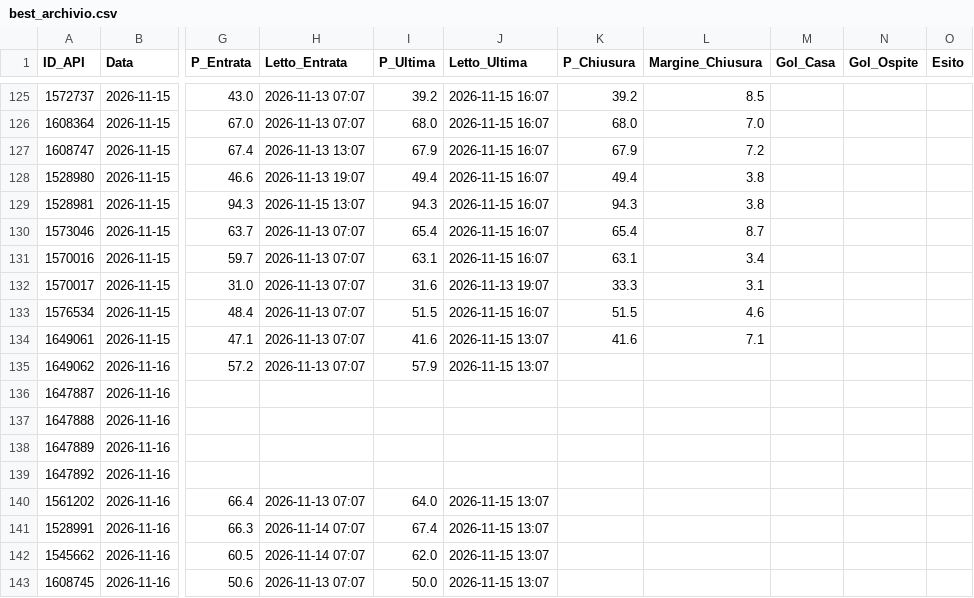
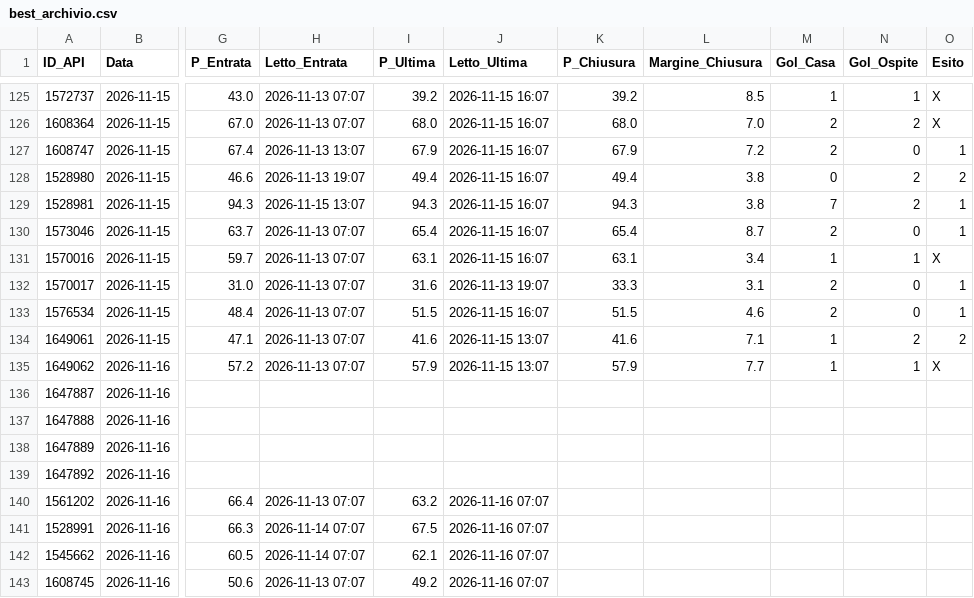
Before and after one commit to Caltiki/pronostici-repo, a CSV file: best_archivio.csv, drawn as a sheet; only a part is shown, gaps mark what is left out; the diff covers the shown part only; the diff names each change by its address in the sheet, - before the commit and + after, or states it on an @@ line.

```diff
--- a/best_archivio.csv
+++ b/best_archivio.csv
-M125 (Gol_Casa): (empty)
+M125 (Gol_Casa): 1
-N125 (Gol_Ospite): (empty)
+N125 (Gol_Ospite): 1
-O125:O126 (Esito): (empty)
+O125:O126 (Esito): X
-M126:M127 (Gol_Casa): (empty)
+M126:M127 (Gol_Casa): 2
-N126 (Gol_Ospite): (empty)
+N126 (Gol_Ospite): 2
-N127 (Gol_Ospite): (empty)
+N127 (Gol_Ospite): 0
-O127 (Esito): (empty)
+O127 (Esito): 1
-M128 (Gol_Casa): (empty)
+M128 (Gol_Casa): 0
-N128:N129 (Gol_Ospite): (empty)
+N128:N129 (Gol_Ospite): 2
-O128 (Esito): (empty)
+O128 (Esito): 2
-M129 (Gol_Casa): (empty)
+M129 (Gol_Casa): 7
-O129:O130 (Esito): (empty)
+O129:O130 (Esito): 1
-M130 (Gol_Casa): (empty)
+M130 (Gol_Casa): 2
-N130 (Gol_Ospite): (empty)
+N130 (Gol_Ospite): 0
-M131 (Gol_Casa): (empty)
+M131 (Gol_Casa): 1
-N131 (Gol_Ospite): (empty)
+N131 (Gol_Ospite): 1
-O131 (Esito): (empty)
+O131 (Esito): X
-M132:M133 (Gol_Casa): (empty)
+M132:M133 (Gol_Casa): 2
-N132:N133 (Gol_Ospite): (empty)
+N132:N133 (Gol_Ospite): 0
-O132:O133 (Esito): (empty)
+O132:O133 (Esito): 1
-M134:M135 (Gol_Casa): (empty)
+M134:M135 (Gol_Casa): 1
-N134 (Gol_Ospite): (empty)
+N134 (Gol_Ospite): 2
-O134 (Esito): (empty)
+O134 (Esito): 2
-K135 (P_Chiusura): (empty)
+K135 (P_Chiusura): 57.9
-L135 (Margine_Chiusura): (empty)
+L135 (Margine_Chiusura): 7.7
-N135 (Gol_Ospite): (empty)
+N135 (Gol_Ospite): 1
-O135 (Esito): (empty)
+O135 (Esito): X
-I140 (P_Ultima): 64.0
+I140 (P_Ultima): 63.2
-J140:J143 (Letto_Ultima): 2026-11-15 13:07
+J140:J143 (Letto_Ultima): 2026-11-16 07:07
-I141 (P_Ultima): 67.4
+I141 (P_Ultima): 67.5
-I142 (P_Ultima): 62.0
+I142 (P_Ultima): 62.1
-I143 (P_Ultima): 50.0
+I143 (P_Ultima): 49.2
```
Also changed, not shown: 105 edited cells elsewhere in this file, altribook_archivio.csv, statistiche_archivio.csv, 42 other files.
